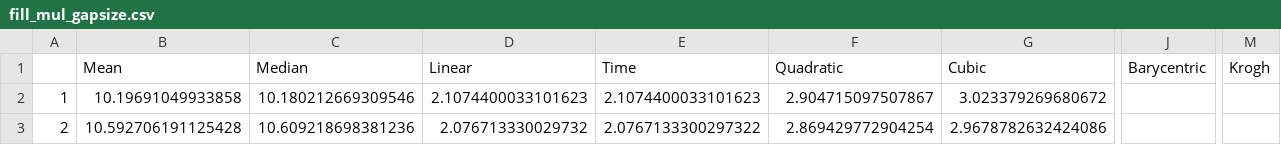
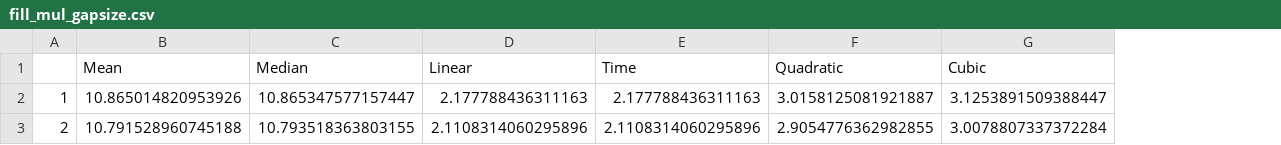
Before and after one commit to Scallions/ts-fill, a CSV file: res/fill_mul_gapsize.csv, drawn as a sheet; only a part is shown, gaps mark what is left out; the diff covers the shown part only; the diff names each change by its address in the sheet, - before the commit and + after, or states it on an @@ line.

```diff
--- a/res/fill_mul_gapsize.csv
+++ b/res/fill_mul_gapsize.csv
-column J (Barycentric), empty
-column M (Krogh), empty
-B2 (Mean): 10.19691049933858
+B2 (Mean): 10.865014820953926
-C2 (Median): 10.180212669309546
+C2 (Median): 10.865347577157447
-D2 (Linear): 2.1074400033101623
+D2 (Linear): 2.177788436311163
-E2 (Time): 2.1074400033101623
+E2 (Time): 2.177788436311163
-F2 (Quadratic): 2.904715097507867
+F2 (Quadratic): 3.0158125081921887
-G2 (Cubic): 3.023379269680672
+G2 (Cubic): 3.1253891509388447
-B3 (Mean): 10.592706191125428
+B3 (Mean): 10.791528960745188
-C3 (Median): 10.609218698381236
+C3 (Median): 10.793518363803155
-D3 (Linear): 2.076713330029732
+D3 (Linear): 2.1108314060295896
-E3 (Time): 2.0767133300297322
+E3 (Time): 2.1108314060295896
-F3 (Quadratic): 2.869429772904254
+F3 (Quadratic): 2.9054776362982855
-G3 (Cubic): 2.9678782632424086
+G3 (Cubic): 3.0078807337372284
```
Also changed, not shown: 170 edited cells elsewhere in this file, res/fill_gapsize.csv, 12 other files.
